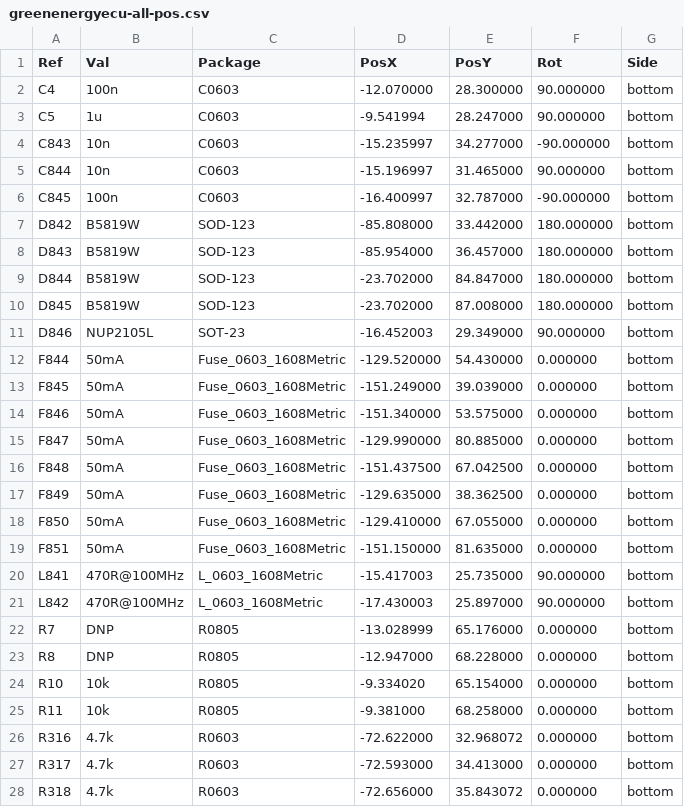
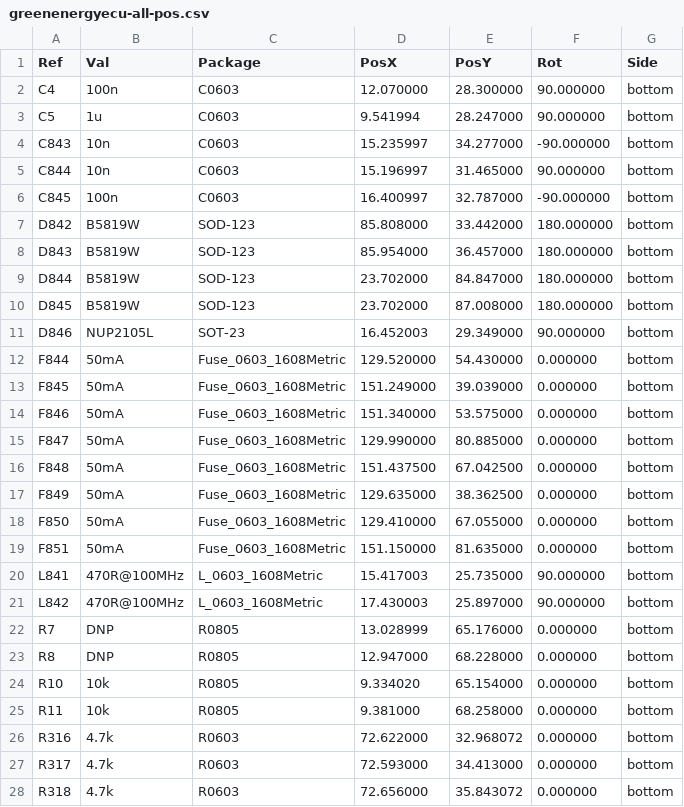
Before and after one commit to luis9860/hellen-example, a CSV file: gerber/greenenergyecu-all-pos.csv, drawn as a sheet; only a part is shown; the diff covers the shown part only.

```diff
--- a/gerber/greenenergyecu-all-pos.csv
+++ b/gerber/greenenergyecu-all-pos.csv
@@ -1,28 +1,28 @@
 Ref,Val,Package,PosX,PosY,Rot,Side
-"C4","100n","C0603",-12.070000,28.300000,90.000000,bottom
-"C5","1u","C0603",-9.541994,28.247000,90.000000,bottom
-"C843","10n","C0603",-15.235997,34.277000,-90.000000,bottom
-"C844","10n","C0603",-15.196997,31.465000,90.000000,bottom
-"C845","100n","C0603",-16.400997,32.787000,-90.000000,bottom
-"D842","B5819W","SOD-123",-85.808000,33.442000,180.000000,bottom
-"D843","B5819W","SOD-123",-85.954000,36.457000,180.000000,bottom
-"D844","B5819W","SOD-123",-23.702000,84.847000,180.000000,bottom
-"D845","B5819W","SOD-123",-23.702000,87.008000,180.000000,bottom
-"D846","NUP2105L","SOT-23",-16.452003,29.349000,90.000000,bottom
-"F844","50mA","Fuse_0603_1608Metric",-129.520000,54.430000,0.000000,bottom
-"F845","50mA","Fuse_0603_1608Metric",-151.249000,39.039000,0.000000,bottom
-"F846","50mA","Fuse_0603_1608Metric",-151.340000,53.575000,0.000000,bottom
-"F847","50mA","Fuse_0603_1608Metric",-129.990000,80.885000,0.000000,bottom
-"F848","50mA","Fuse_0603_1608Metric",-151.437500,67.042500,0.000000,bottom
-"F849","50mA","Fuse_0603_1608Metric",-129.635000,38.362500,0.000000,bottom
-"F850","50mA","Fuse_0603_1608Metric",-129.410000,67.055000,0.000000,bottom
-"F851","50mA","Fuse_0603_1608Metric",-151.150000,81.635000,0.000000,bottom
-"L841","470R@100MHz","L_0603_1608Metric",-15.417003,25.735000,90.000000,bottom
-"L842","470R@100MHz","L_0603_1608Metric",-17.430003,25.897000,90.000000,bottom
-"R7","DNP","R0805",-13.028999,65.176000,0.000000,bottom
-"R8","DNP","R0805",-12.947000,68.228000,0.000000,bottom
-"R10","10k","R0805",-9.334020,65.154000,0.000000,bottom
-"R11","10k","R0805",-9.381000,68.258000,0.000000,bottom
-"R316","4.7k","R0603",-72.622000,32.968072,0.000000,bottom
-"R317","4.7k","R0603",-72.593000,34.413000,0.000000,bottom
-"R318","4.7k","R0603",-72.656000,35.843072,0.000000,bottom
+"C4","100n","C0603",12.070000,28.300000,90.000000,bottom
+"C5","1u","C0603",9.541994,28.247000,90.000000,bottom
+"C843","10n","C0603",15.235997,34.277000,-90.000000,bottom
+"C844","10n","C0603",15.196997,31.465000,90.000000,bottom
+"C845","100n","C0603",16.400997,32.787000,-90.000000,bottom
+"D842","B5819W","SOD-123",85.808000,33.442000,180.000000,bottom
+"D843","B5819W","SOD-123",85.954000,36.457000,180.000000,bottom
+"D844","B5819W","SOD-123",23.702000,84.847000,180.000000,bottom
+"D845","B5819W","SOD-123",23.702000,87.008000,180.000000,bottom
+"D846","NUP2105L","SOT-23",16.452003,29.349000,90.000000,bottom
+"F844","50mA","Fuse_0603_1608Metric",129.520000,54.430000,0.000000,bottom
+"F845","50mA","Fuse_0603_1608Metric",151.249000,39.039000,0.000000,bottom
+"F846","50mA","Fuse_0603_1608Metric",151.340000,53.575000,0.000000,bottom
+"F847","50mA","Fuse_0603_1608Metric",129.990000,80.885000,0.000000,bottom
+"F848","50mA","Fuse_0603_1608Metric",151.437500,67.042500,0.000000,bottom
+"F849","50mA","Fuse_0603_1608Metric",129.635000,38.362500,0.000000,bottom
+"F850","50mA","Fuse_0603_1608Metric",129.410000,67.055000,0.000000,bottom
+"F851","50mA","Fuse_0603_1608Metric",151.150000,81.635000,0.000000,bottom
+"L841","470R@100MHz","L_0603_1608Metric",15.417003,25.735000,90.000000,bottom
+"L842","470R@100MHz","L_0603_1608Metric",17.430003,25.897000,90.000000,bottom
+"R7","DNP","R0805",13.028999,65.176000,0.000000,bottom
+"R8","DNP","R0805",12.947000,68.228000,0.000000,bottom
+"R10","10k","R0805",9.334020,65.154000,0.000000,bottom
+"R11","10k","R0805",9.381000,68.258000,0.000000,bottom
+"R316","4.7k","R0603",72.622000,32.968072,0.000000,bottom
+"R317","4.7k","R0603",72.593000,34.413000,0.000000,bottom
+"R318","4.7k","R0603",72.656000,35.843072,0.000000,bottom
```
Also changed, not shown: 32 edited cells elsewhere in this file.
